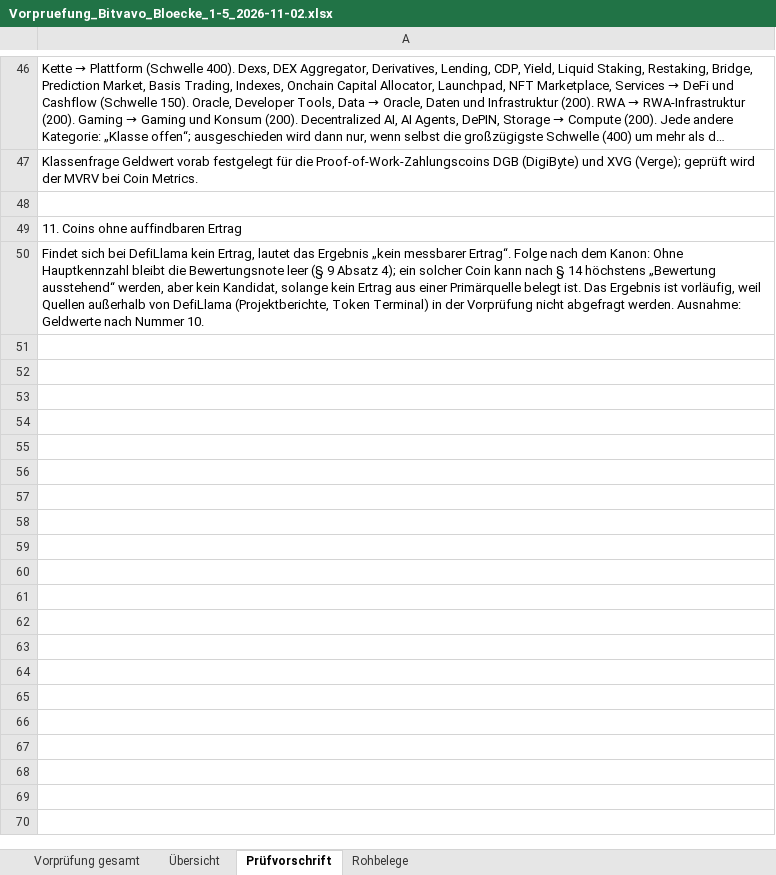
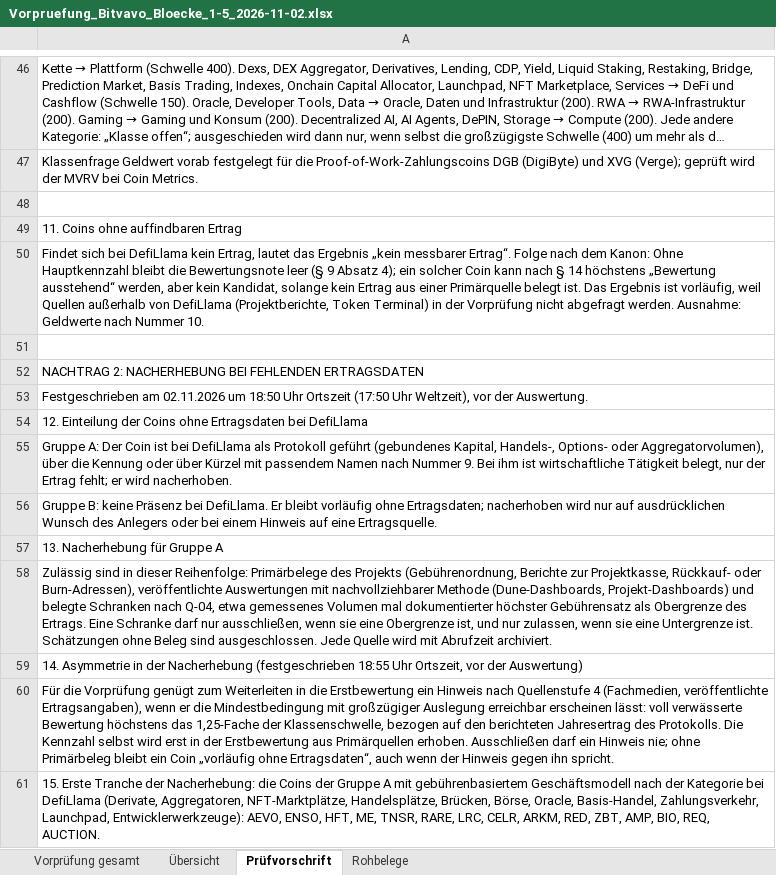
Before and after one commit to Mouska4a/krypto-matrix, an Excel workbook: ergebnisse/vorpruefung/Vorpruefung_Bitvavo_Bloecke_1-5_2026-11-02.xlsx, sheet Prüfvorschrift, drawn as a sheet; only a part is shown, gaps mark what is left out; long unchanged cells end in …; values as stored, in another font and other column widths than the file's, no borders; the diff names each change by its address in the sheet, - before the commit and + after, or states it on an @@ line.

```diff
--- a/ergebnisse/vorpruefung/Vorpruefung_Bitvavo_Bloecke_1-5_2026-11-02.xlsx (sheet Prüfvorschrift)
+++ b/ergebnisse/vorpruefung/Vorpruefung_Bitvavo_Bloecke_1-5_2026-11-02.xlsx (sheet Prüfvorschrift)
+row 51: (empty)
+row 52: NACHTRAG 2: NACHERHEBUNG BEI FEHLENDEN ERTRAGSDATEN
+row 53: Festgeschrieben am 02.11.2026 um 18:50 Uhr Ortszeit (17:50 Uhr Weltzeit), vor der Auswertung.
+row 54: 12. Einteilung der Coins ohne Ertragsdaten bei DefiLlama
+row 55: Gruppe A: Der Coin ist bei DefiLlama als Protokoll geführt (gebundenes Kapital, Handels-, Options- oder Aggregatorvolumen), über die Kennung oder über Kürzel mit passendem Namen nach Nummer 9. Bei ihm ist wirtschaftliche Tätigkeit belegt, nur der Ertrag fehlt; er wird nacherhoben.
+row 56: Gruppe B: keine Präsenz bei DefiLlama. Er bleibt vorläufig ohne Ertragsdaten; nacherhoben wird nur auf ausdrücklichen Wunsch des Anlegers oder bei einem Hinweis auf eine Ertragsquelle.
+row 57: 13. Nacherhebung für Gruppe A
+row 58: Zulässig sind in dieser Reihenfolge: Primärbelege des Projekts (Gebührenordnung, Berichte zur Projektkasse, Rückkauf- oder Burn-Adressen), veröffentlichte Auswertungen mit nachvollziehbarer Methode (Dune-Dashboards, Projekt-Dashboards) und belegte Schranken nach Q-04, etwa gemessenes Volumen mal dokumentierter höchster Gebührensatz als Obergrenze des Ertrags. Eine Schranke darf nur ausschließen, wenn sie eine Obergrenze ist, und nur zulassen, wenn sie eine Untergrenze ist. Schätzungen ohne Beleg sind ausgeschlossen. Jede Quelle wird mit Abrufzeit archiviert.
+row 59: 14. Asymmetrie in der Nacherhebung (festgeschrieben 18:55 Uhr Ortszeit, vor der Auswertung)
+row 60: Für die Vorprüfung genügt zum Weiterleiten in die Erstbewertung ein Hinweis nach Quellenstufe 4 (Fachmedien, veröffentlichte Ertragsangaben), wenn er die Mindestbedingung mit großzügiger Auslegung erreichbar erscheinen lässt: voll verwässerte Bewertung höchstens das 1,25-Fache der Klassenschwelle, bezogen auf den berichteten Jahresertrag des Protokolls. Die Kennzahl selbst wird erst in der Erstbewertung aus Primärquellen erhoben. Ausschließen darf ein Hinweis nie; ohne Primärbeleg bleibt ein Coin „vorläufig ohne Ertragsdaten“, auch wenn der Hinweis gegen ihn spricht.
+row 61: 15. Erste Tranche der Nacherhebung: die Coins der Gruppe A mit gebührenbasiertem Geschäftsmodell nach der Kategorie bei DefiLlama (Derivate, Aggregatoren, NFT-Marktplätze, Handelsplätze, Brücken, Börse, Oracle, Basis-Handel, Zahlungsverkehr, Launchpad, Entwicklerwerkzeuge): AEVO, ENSO, HFT, ME, TNSR, RARE, LRC, CELR, ARKM, RED, ZBT, AMP, BIO, REQ, AUCTION.
```
Also changed, not shown: sheet Vorprüfung gesamt, sheet Rohbelege, sheet Übersicht, formulas that keep their value, 9 other files.
